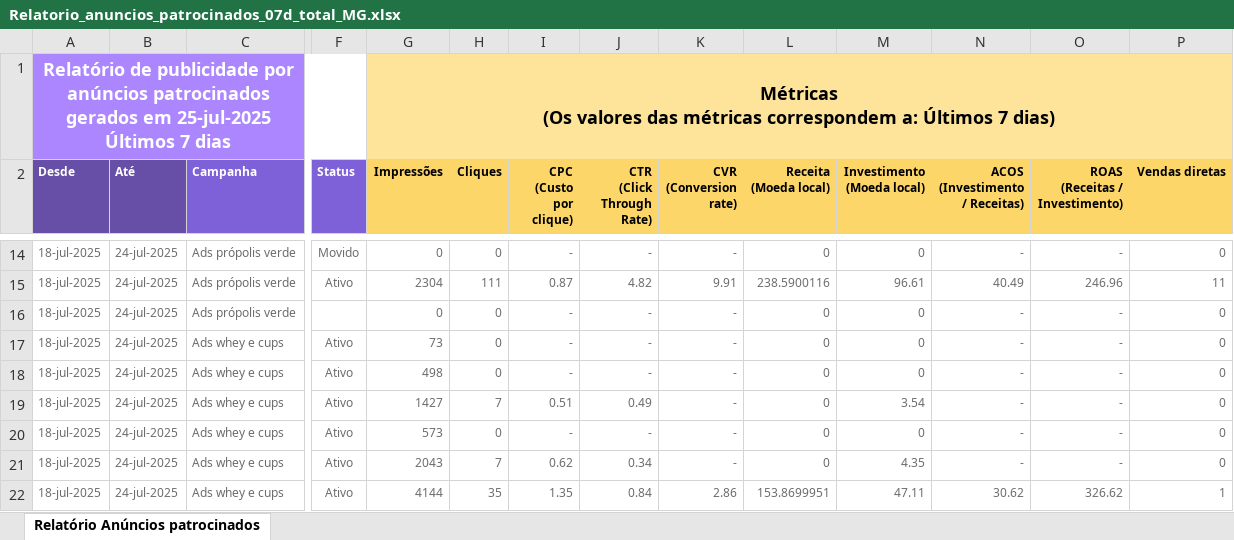
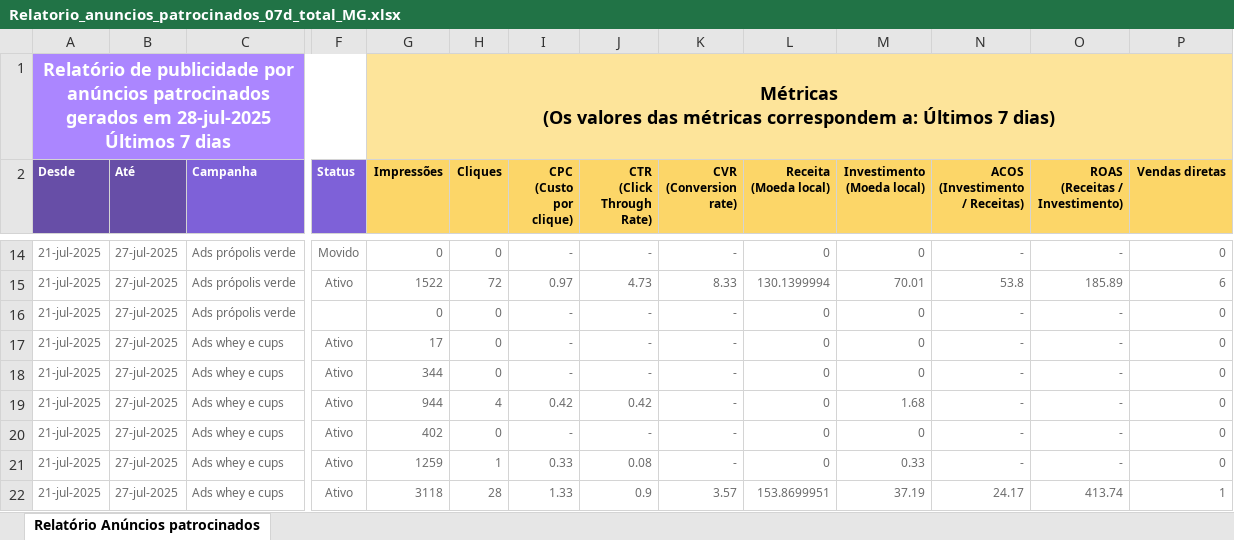
Before and after one commit to DanielDelfim/meli, an Excel workbook: Relatorio_anuncios_patrocinados_07d_total_MG.xlsx, sheet Relatório Anúncios patrocinados, drawn as a sheet; only a part is shown, gaps mark what is left out; values as stored, in another font and other column widths than the file's, no borders; removed rows and columns are numbered as before the commit, all else as after; rows hold the shown columns only; ↵ is a line break in a cell; the diff covers the shown part only; the diff names each change by its address in the sheet, - before the commit and + after, or states it on an @@ line.

```diff
--- a/Relatorio_anuncios_patrocinados_07d_total_MG.xlsx (sheet Relatório Anúncios patrocinados)
+++ b/Relatorio_anuncios_patrocinados_07d_total_MG.xlsx (sheet Relatório Anúncios patrocinados)
-A1 (Desde): …gerados em 25-jul-2025 ↵ Últimos 7…
+A1 (Desde): …gerados em 28-jul-2025 ↵ Últimos 7…
-A14 (Desde): 18-jul-2025
+A14 (Desde): 21-jul-2025
-B14 (Até): 24-jul-2025
+B14 (Até): 27-jul-2025
-row 15: 18-jul-2025 | 24-jul-2025 | Ads própolis verde | Ativo | 2304 | 111 | 0.87 | 4.82 | 9.91 | 238.5900116 | 96.61 | 40.49 | 246.96 | 11
+row 15: 21-jul-2025 | 27-jul-2025 | Ads própolis verde | Ativo | 1522 | 72 | 0.97 | 4.73 | 8.33 | 130.1399994 | 70.01 | 53.8 | 185.89 | 6
-A16:A22 (Desde): 18-jul-2025
+A16:A22 (Desde): 21-jul-2025
-B16:B22 (Até): 24-jul-2025
+B16:B22 (Até): 27-jul-2025
-G17 (Impressões): 73
+G17 (Impressões): 17
-G18 (Impressões): 498
+G18 (Impressões): 344
-G19 (Impressões): 1427
+G19 (Impressões): 944
-H19 (Cliques): 7
+H19 (Cliques): 4
-I19 (CPC (Custo por clique)): 0.51
+I19 (CPC (Custo por clique)): 0.42
-J19 (CTR (Click Through Rate)): 0.49
+J19 (CTR (Click Through Rate)): 0.42
-M19 (Investimento (Moeda local)): 3.54
+M19 (Investimento (Moeda local)): 1.68
-G20 (Impressões): 573
+G20 (Impressões): 402
-G21 (Impressões): 2043
+G21 (Impressões): 1259
-H21 (Cliques): 7
+H21 (Cliques): 1
-I21 (CPC (Custo por clique)): 0.62
+I21 (CPC (Custo por clique)): 0.33
-J21 (CTR (Click Through Rate)): 0.34
+J21 (CTR (Click Through Rate)): 0.08
-M21 (Investimento (Moeda local)): 4.35
+M21 (Investimento (Moeda local)): 0.33
-G22 (Impressões): 4144
+G22 (Impressões): 3118
-H22 (Cliques): 35
+H22 (Cliques): 28
-I22 (CPC (Custo por clique)): 1.35
+I22 (CPC (Custo por clique)): 1.33
-J22 (CTR (Click Through Rate)): 0.84
+J22 (CTR (Click Through Rate)): 0.9
-K22 (CVR (Conversion rate)): 2.86
+K22 (CVR (Conversion rate)): 3.57
-M22 (Investimento (Moeda local)): 47.11
+M22 (Investimento (Moeda local)): 37.19
-N22 (ACOS (Investimento / Receitas)): 30.62
+N22 (ACOS (Investimento / Receitas)): 24.17
-O22 (ROAS (Receitas / Investimento)): 326.62
+O22 (ROAS (Receitas / Investimento)): 413.74
```
Also changed, not shown: 3 added rows, 3 removed rows and 65 edited cells elsewhere in this sheet, Relatorio_anuncios_patrocinados_07d_total_SP.xlsx, Relatorio_anuncios_patrocinados_mes_total_MG.xlsx, 29 other files.
